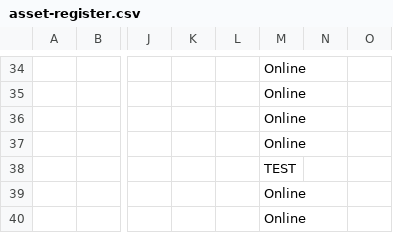
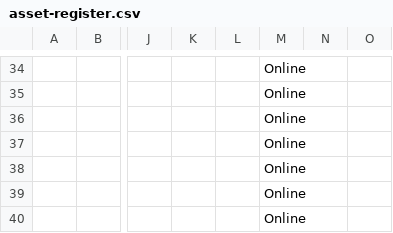
Before and after one commit to lyndendelacruz/network-asset-register, a CSV file: asset-register.csv, drawn as a sheet; only a part is shown, gaps mark what is left out; the diff names each change by its address in the sheet, - before the commit and + after, or states it on an @@ line.

Commit message:
Auto-update CSV 2026-03-26 21:40:03

```diff
--- a/asset-register.csv
+++ b/asset-register.csv
-M38: TEST
+M38: Online
```
